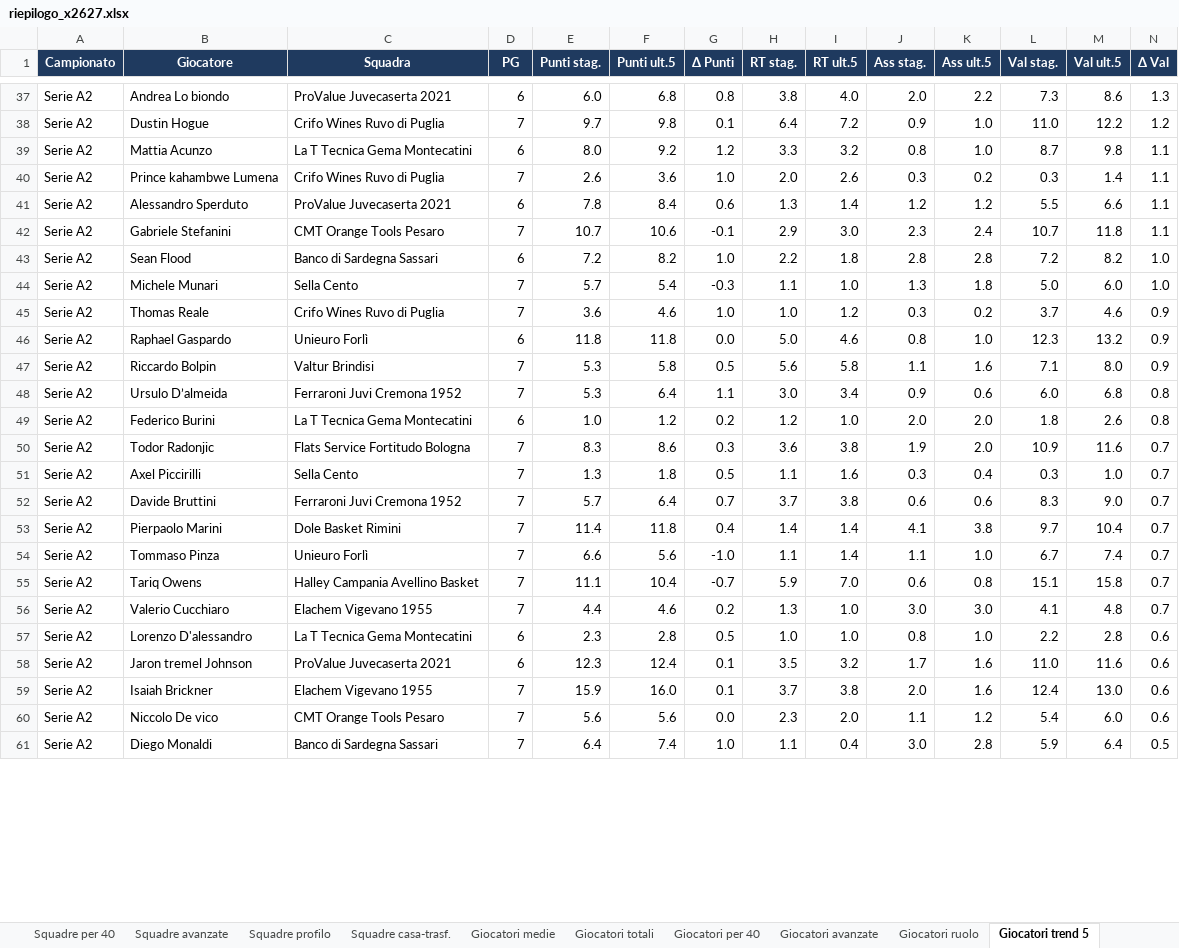
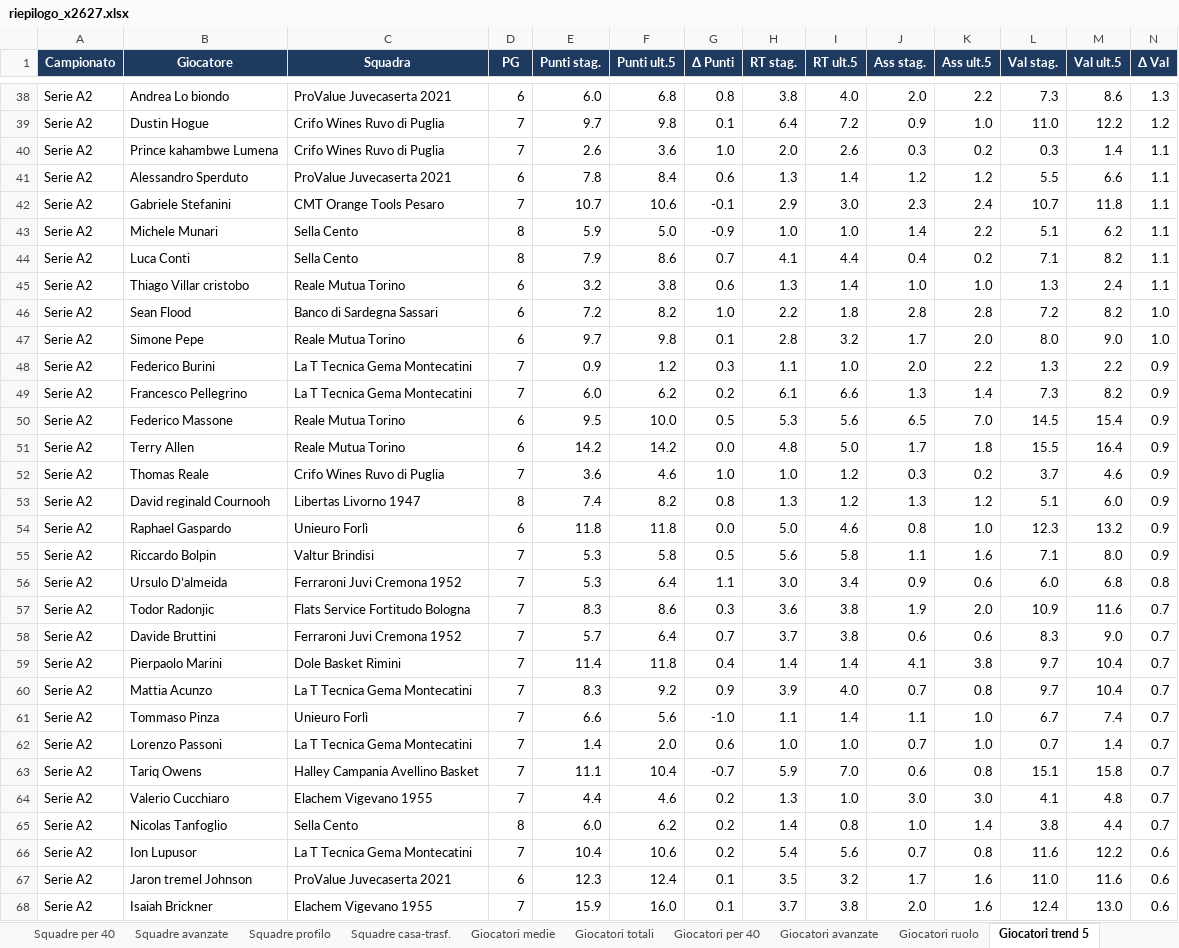
Before and after one commit to pierfrancescooliva12-png/basketball-stats, an Excel workbook: reports/riepilogo_x2627.xlsx, sheet Giocatori trend 5, drawn as a sheet; only a part is shown, gaps mark what is left out; the shorter side is filled out with more unchanged rows; values as stored, in another font and other column widths than the file's, no borders; removed rows and columns are numbered as before the commit, all else as after; rows hold the shown columns only; the diff covers the shown part only; the diff names each change by its address in the sheet, - before the commit and + after, or states it on an @@ line.

```diff
--- a/reports/riepilogo_x2627.xlsx (sheet Giocatori trend 5)
+++ b/reports/riepilogo_x2627.xlsx (sheet Giocatori trend 5)
-row 39: Serie A2 | Mattia Acunzo | La T Tecnica Gema Montecatini | 6 | 8.0 | 9.2 | 1.2 | 3.3 | 3.2 | 0.8 | 1.0 | 8.7 | 9.8 | 1.1
+row 43: Serie A2 | Michele Munari | Sella Cento | 8 | 5.9 | 5.0 | -0.9 | 1.0 | 1.0 | 1.4 | 2.2 | 5.1 | 6.2 | 1.1
+row 44: Serie A2 | Luca Conti | Sella Cento | 8 | 7.9 | 8.6 | 0.7 | 4.1 | 4.4 | 0.4 | 0.2 | 7.1 | 8.2 | 1.1
+row 45: Serie A2 | Thiago Villar cristobo | Reale Mutua Torino | 6 | 3.2 | 3.8 | 0.6 | 1.3 | 1.4 | 1.0 | 1.0 | 1.3 | 2.4 | 1.1
-row 44: Serie A2 | Michele Munari | Sella Cento | 7 | 5.7 | 5.4 | -0.3 | 1.1 | 1.0 | 1.3 | 1.8 | 5.0 | 6.0 | 1.0
+row 47: Serie A2 | Simone Pepe | Reale Mutua Torino | 6 | 9.7 | 9.8 | 0.1 | 2.8 | 3.2 | 1.7 | 2.0 | 8.0 | 9.0 | 1.0
+row 48: Serie A2 | Federico Burini | La T Tecnica Gema Montecatini | 7 | 0.9 | 1.2 | 0.3 | 1.1 | 1.0 | 2.0 | 2.2 | 1.3 | 2.2 | 0.9
+row 49: Serie A2 | Francesco Pellegrino | La T Tecnica Gema Montecatini | 7 | 6.0 | 6.2 | 0.2 | 6.1 | 6.6 | 1.3 | 1.4 | 7.3 | 8.2 | 0.9
+row 50: Serie A2 | Federico Massone | Reale Mutua Torino | 6 | 9.5 | 10.0 | 0.5 | 5.3 | 5.6 | 6.5 | 7.0 | 14.5 | 15.4 | 0.9
+row 51: Serie A2 | Terry Allen | Reale Mutua Torino | 6 | 14.2 | 14.2 | 0.0 | 4.8 | 5.0 | 1.7 | 1.8 | 15.5 | 16.4 | 0.9
+row 53: Serie A2 | David reginald Cournooh | Libertas Livorno 1947 | 8 | 7.4 | 8.2 | 0.8 | 1.3 | 1.2 | 1.3 | 1.2 | 5.1 | 6.0 | 0.9
-row 49: Serie A2 | Federico Burini | La T Tecnica Gema Montecatini | 6 | 1.0 | 1.2 | 0.2 | 1.2 | 1.0 | 2.0 | 2.0 | 1.8 | 2.6 | 0.8
-row 51: Serie A2 | Axel Piccirilli | Sella Cento | 7 | 1.3 | 1.8 | 0.5 | 1.1 | 1.6 | 0.3 | 0.4 | 0.3 | 1.0 | 0.7
+row 60: Serie A2 | Mattia Acunzo | La T Tecnica Gema Montecatini | 7 | 8.3 | 9.2 | 0.9 | 3.9 | 4.0 | 0.7 | 0.8 | 9.7 | 10.4 | 0.7
+row 62: Serie A2 | Lorenzo Passoni | La T Tecnica Gema Montecatini | 7 | 1.4 | 2.0 | 0.6 | 1.0 | 1.0 | 0.7 | 1.0 | 0.7 | 1.4 | 0.7
-row 57: Serie A2 | Lorenzo D'alessandro | La T Tecnica Gema Montecatini | 6 | 2.3 | 2.8 | 0.5 | 1.0 | 1.0 | 0.8 | 1.0 | 2.2 | 2.8 | 0.6
+row 65: Serie A2 | Nicolas Tanfoglio | Sella Cento | 8 | 6.0 | 6.2 | 0.2 | 1.4 | 0.8 | 1.0 | 1.4 | 3.8 | 4.4 | 0.7
+row 66: Serie A2 | Ion Lupusor | La T Tecnica Gema Montecatini | 7 | 10.4 | 10.6 | 0.2 | 5.4 | 5.6 | 0.7 | 0.8 | 11.6 | 12.2 | 0.6
```
Also changed, not shown: 25 added rows, 31 removed rows, 65 moved rows and 58 edited cells elsewhere in this sheet, sheet Giocatori medie, sheet Giocatori totali, sheet Giocatori ruolo, sheet Giocatori per 40, sheet Giocatori avanzate, sheet Giocatori casa-trasf., 10 more sheets, 4 other files.
